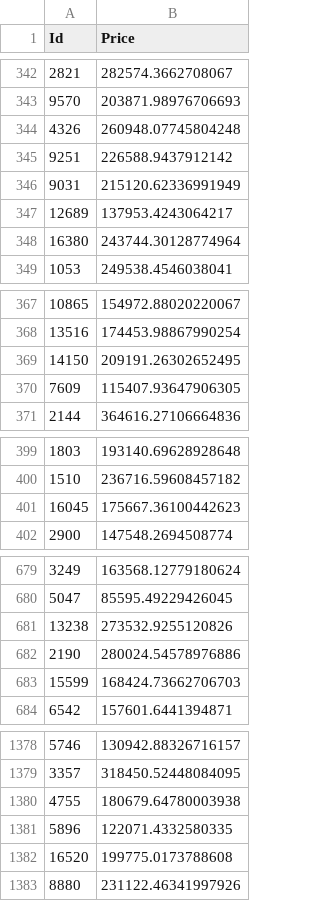
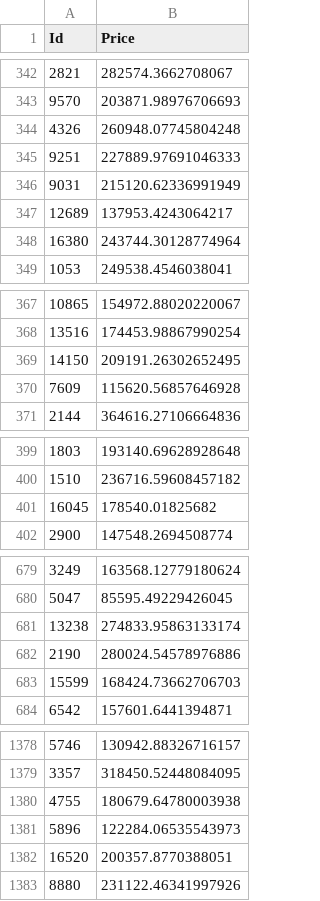
Before and after one commit to RVdeported/GB_NPMS, a CSV file: Course project/output/test_predicted.csv, drawn as a sheet; only a part is shown, gaps mark what is left out; the diff covers the shown part only.

Commit message:
v3

```diff
--- a/Course project/output/test_predicted.csv
+++ b/Course project/output/test_predicted.csv
@@ -344,3 +344,3 @@ Id,Price
 4326,260948.07745804248
-9251,226588.9437912142
+9251,227889.97691046333
 9031,215120.62336991949
@@ -369,3 +369,3 @@ Id,Price
 14150,209191.26302652495
-7609,115407.93647906305
+7609,115620.56857646928
 2144,364616.27106664836
@@ -400,3 +400,3 @@ Id,Price
 1510,236716.59608457182
-16045,175667.36100442623
+16045,178540.01825682
 2900,147548.2694508774
@@ -680,3 +680,3 @@ Id,Price
 5047,85595.49229426045
-13238,273532.9255120826
+13238,274833.95863133174
 2190,280024.54578976886
@@ -1380,4 +1380,4 @@ Id,Price
 4755,180679.64780003938
-5896,122071.4332580335
-16520,199775.0173788608
+5896,122284.06535543973
+16520,200357.8770388051
 8880,231122.46341997926
```
Also changed, not shown: 20 edited cells elsewhere in this file.
